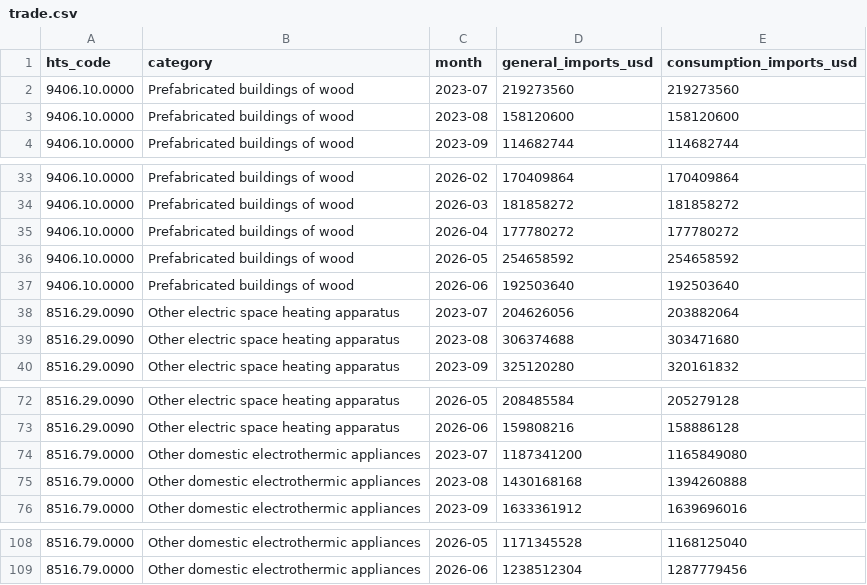
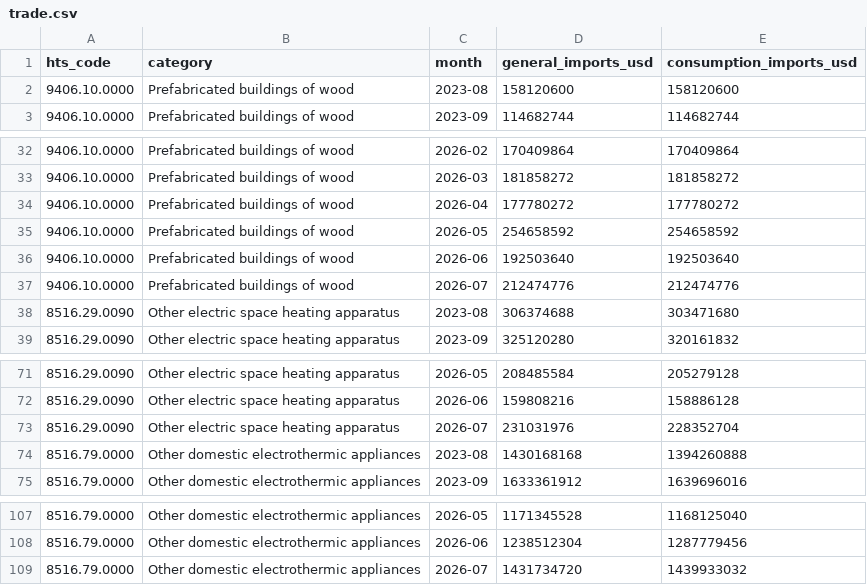
Before and after one commit to zmpersonal/saunaimport, a CSV file: data/trade.csv, drawn as a sheet; only a part is shown, gaps mark what is left out.

```diff
--- a/data/trade.csv
+++ b/data/trade.csv
@@ -1,3 +1,2 @@
 hts_code,category,month,general_imports_usd,consumption_imports_usd
-9406.10.0000,Prefabricated buildings of wood,2023-07,219273560,219273560
 9406.10.0000,Prefabricated buildings of wood,2023-08,158120600,158120600
@@ -37,3 +36,3 @@ hts_code,category,month,general_imports_usd,consumption_imports_usd
 9406.10.0000,Prefabricated buildings of wood,2026-06,192503640,192503640
-8516.29.0090,Other electric space heating apparatus,2023-07,204626056,203882064
+9406.10.0000,Prefabricated buildings of wood,2026-07,212474776,212474776
 8516.29.0090,Other electric space heating apparatus,2023-08,306374688,303471680
@@ -73,3 +72,3 @@ hts_code,category,month,general_imports_usd,consumption_imports_usd
 8516.29.0090,Other electric space heating apparatus,2026-06,159808216,158886128
-8516.79.0000,Other domestic electrothermic appliances,2023-07,1187341200,1165849080
+8516.29.0090,Other electric space heating apparatus,2026-07,231031976,228352704
 8516.79.0000,Other domestic electrothermic appliances,2023-08,1430168168,1394260888
@@ -109 +108,2 @@ hts_code,category,month,general_imports_usd,consumption_imports_usd
 8516.79.0000,Other domestic electrothermic appliances,2026-06,1238512304,1287779456
+8516.79.0000,Other domestic electrothermic appliances,2026-07,1431734720,1439933032
```
Also changed, not shown: 1 other file.
